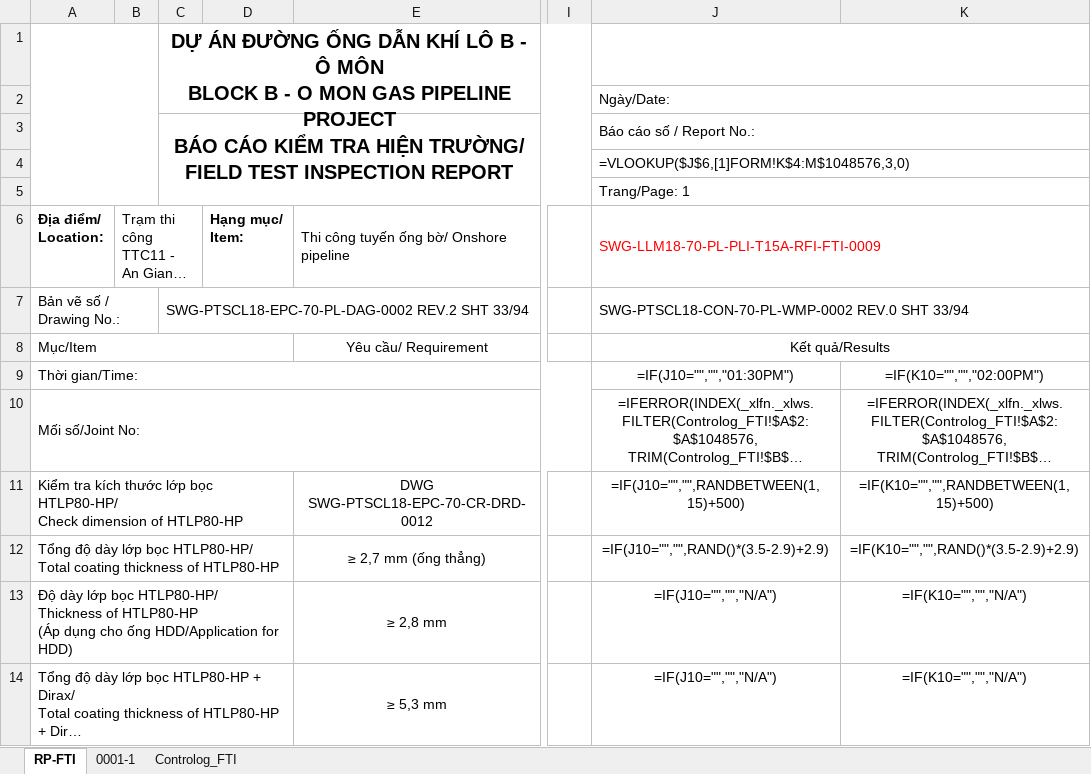
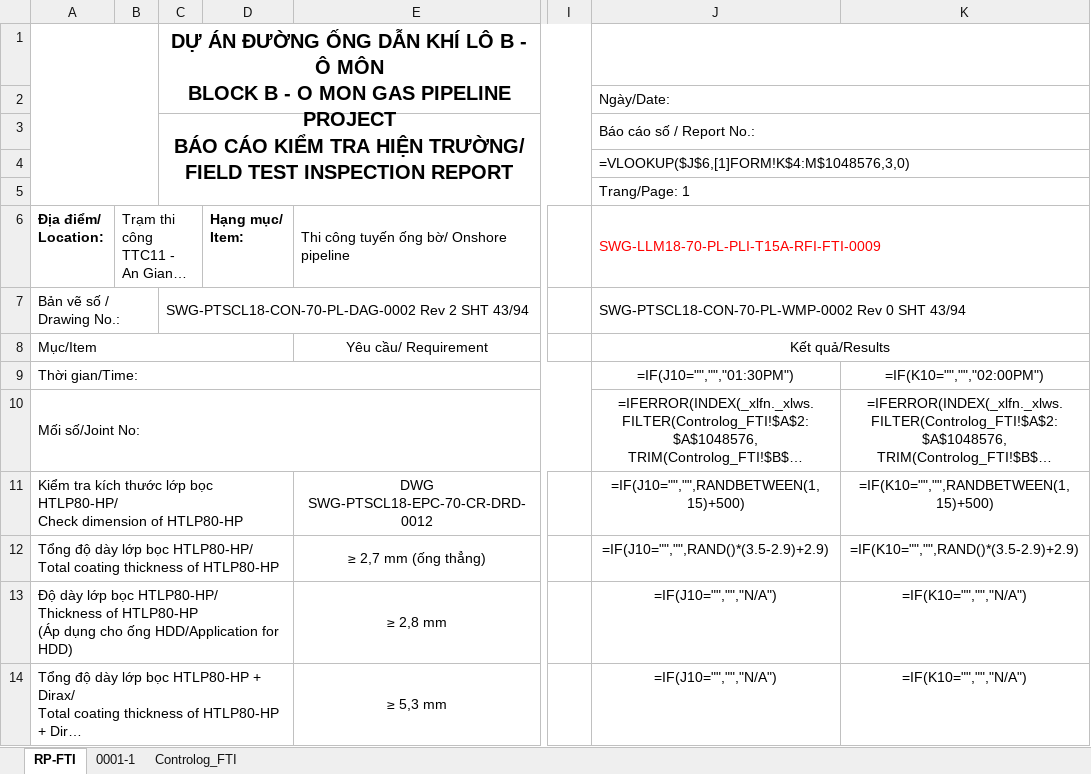
Before and after one commit to letruong28491-dotcom/Fome-rp-rfi-block-b, an Excel workbook: Fome_Sites/TTC11/RP/8.RP -FTI.xlsx, sheet RP-FTI, drawn as a sheet; only a part is shown, gaps mark what is left out; long unchanged cells end in …; values as stored, in another font and other column widths than the file's, no borders; formulas without a stored value are shown as written; charts and pictures not drawn; the diff names each change by its address in the sheet, - before the commit and + after, or states it on an @@ line.

```diff
--- a/Fome_Sites/TTC11/RP/8.RP -FTI.xlsx (sheet RP-FTI)
+++ b/Fome_Sites/TTC11/RP/8.RP -FTI.xlsx (sheet RP-FTI)
-C7: SWG-PTSCL18-EPC-70-PL-DAG-0002 REV.2 SHT 33/94
+C7: SWG-PTSCL18-CON-70-PL-DAG-0002 Rev 2 SHT 43/94
-J7: SWG-PTSCL18-CON-70-PL-WMP-0002 REV.0 SHT 33/94
+J7: SWG-PTSCL18-CON-70-PL-WMP-0002 Rev 0 SHT 43/94
```
Also changed, not shown: sheet 0001-1, charts or pictures, Fome_Sites/TTC11/Fome_Web_Data/Controlog WM TTC11.xlsx, Fome_Sites/TTC11/Fome_Web_Data/FORM CHOOSE REPORT - TTC11.xlsx, 4 other files.
